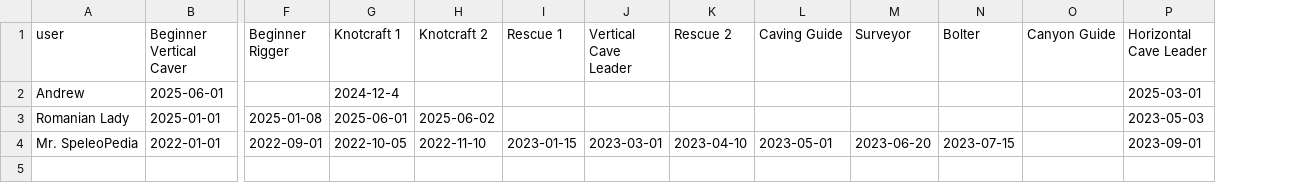
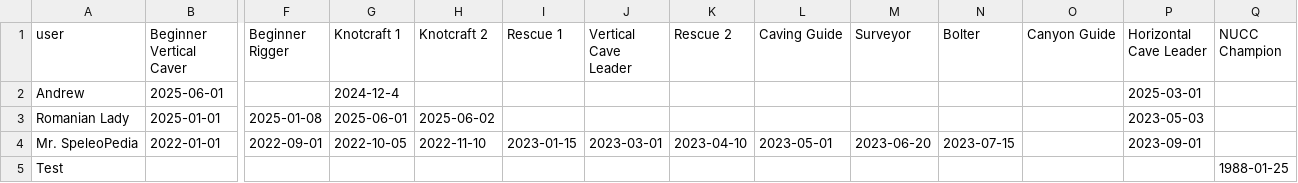
Before and after one commit to thatkow/nucc-progression-map, a CSV file: user_progress.csv, drawn as a sheet; only a part is shown, gaps mark what is left out; rows hold the shown columns only; the diff names each change by its address in the sheet, - before the commit and + after, or states it on an @@ line.

```diff
--- a/user_progress.csv
+++ b/user_progress.csv
+column Q (NUCC Champion), empty
+row 5: Test |  |  |  |  |  |  |  |  |  |  |  |  | 1988-01-25
```
Also changed, not shown: 1 other file.
